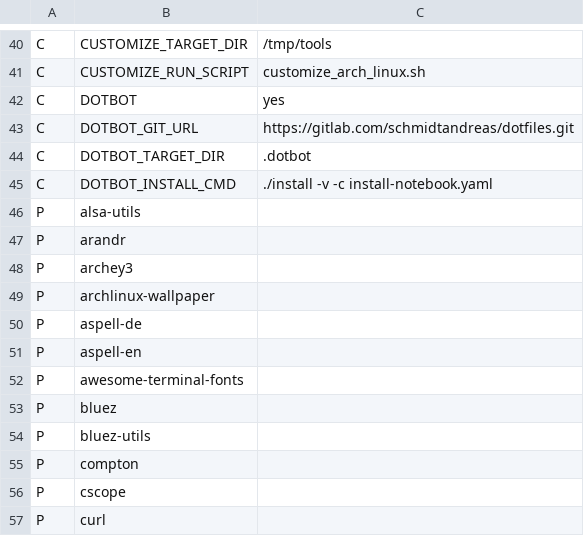
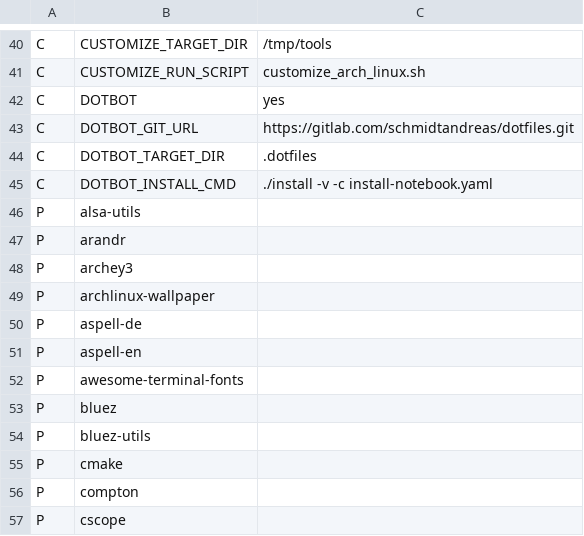
Before and after one commit to schmidtandreas/arch-install, a CSV file: configs/andreas_notebook.csv, drawn as a sheet; only a part is shown, gaps mark what is left out; the shorter side is filled out with more unchanged rows.

Commit message:
configs: andreas: notebook: add cmake package and rename dotfiles target directory
Signed-off-by: Andreas Schmidt <mail@schmidt-andreas.de>

```diff
--- a/configs/andreas_notebook.csv
+++ b/configs/andreas_notebook.csv
@@ -43,3 +43,3 @@ C,DOTBOT,yes
 C,DOTBOT_GIT_URL,https://gitlab.com/schmidtandreas/dotfiles.git
-C,DOTBOT_TARGET_DIR,.dotbot
+C,DOTBOT_TARGET_DIR,.dotfiles
 C,DOTBOT_INSTALL_CMD,./install -v -c install-notebook.yaml
@@ -54,2 +54,3 @@ P,bluez,
 P,bluez-utils,
+P,cmake,
 P,compton,
```
